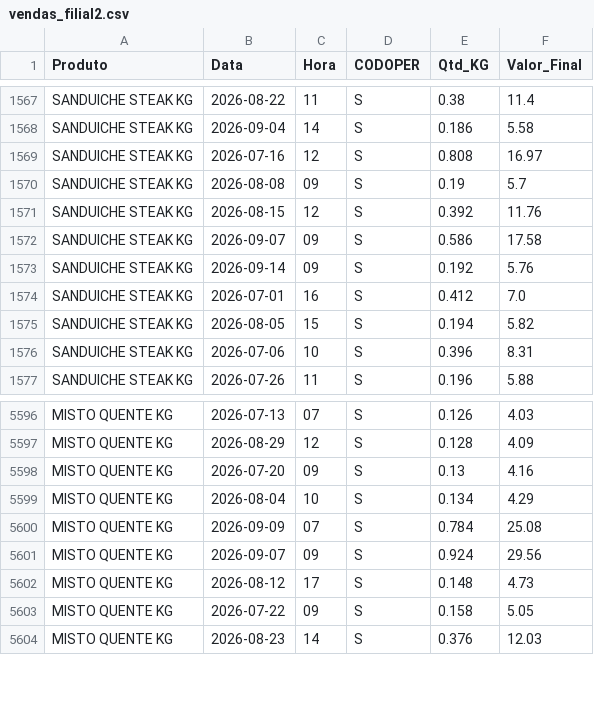
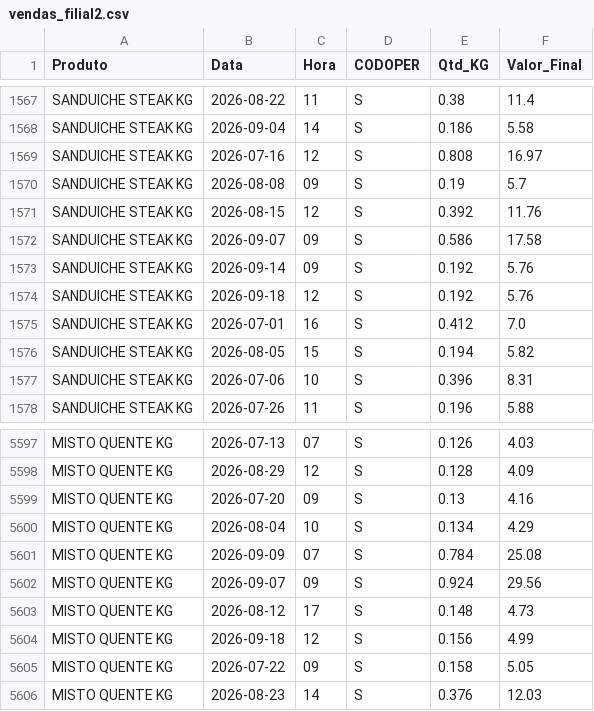
Before and after one commit to hadassagarcia/RotiFluxo, a CSV file: vendas_filial2.csv, drawn as a sheet; only a part is shown, gaps mark what is left out; the diff names each change by its address in the sheet, - before the commit and + after, or states it on an @@ line.

Commit message:
Atualização de Performance

```diff
--- a/vendas_filial2.csv
+++ b/vendas_filial2.csv
+row 1574: SANDUICHE STEAK KG | 2026-09-18 | 12 | S | 0.192 | 5.76
+row 5604: MISTO QUENTE KG | 2026-09-18 | 12 | S | 0.156 | 4.99
```
